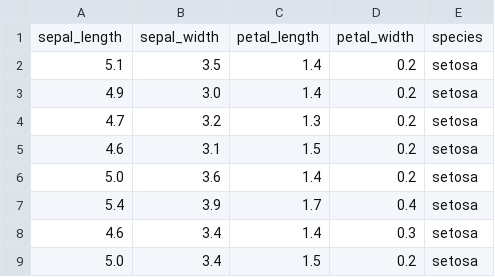
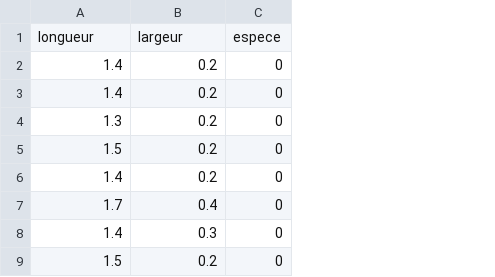
Before and after one commit to VLesieux/NSI-Premiere, a CSV file: Projet_7_Les iris/assets/iris.csv, drawn as a sheet; only a part is shown; removed rows and columns are numbered as before the commit, all else as after; the diff names each change by its address in the sheet, - before the commit and + after, or states it on an @@ line.

```diff
--- a/Projet_7_Les iris/assets/iris.csv
+++ b/Projet_7_Les iris/assets/iris.csv
-column A, rows 2-9: 5.1 | 4.9 | 4.7 | 4.6 | 5.0 | 5.4 | 4.6 | 5.0
-column B, rows 2-9: 3.5 | 3.0 | 3.2 | 3.1 | 3.6 | 3.9 | 3.4 | 3.4
-column E, rows 2-9: all setosa
+column C, rows 2-9: all 0
-row 1: sepal_length | sepal_width | petal_length | petal_width | species
+row 1: longueur | largeur | espece
```
Also changed, not shown: 1 other file.
